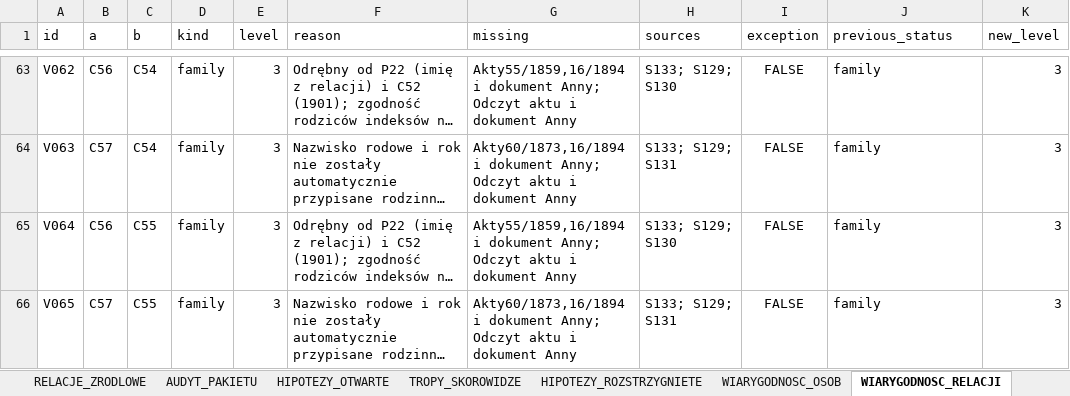
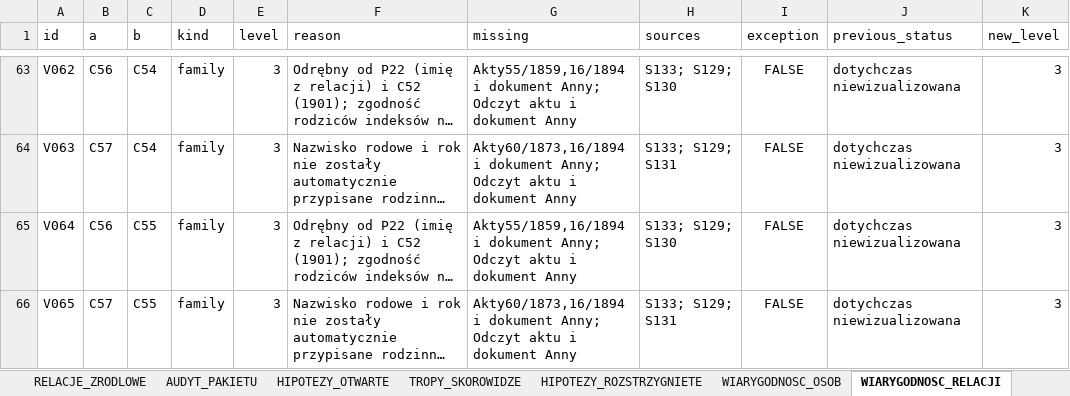
Before and after one commit to maciekkoz-PL/drzewo-genealogiczne, an Excel workbook: Marysia_KOMPLET_BAZA_2026-11-05.xlsx, sheet WIARYGODNOSC_RELACJI, drawn as a sheet; only a part is shown, gaps mark what is left out; long unchanged cells end in …; values as stored, in another font and other column widths than the file's, no borders; the diff covers the shown part only; the diff names each change by its address in the sheet, - before the commit and + after, or states it on an @@ line.

```diff
--- a/Marysia_KOMPLET_BAZA_2026-11-05.xlsx (sheet WIARYGODNOSC_RELACJI)
+++ b/Marysia_KOMPLET_BAZA_2026-11-05.xlsx (sheet WIARYGODNOSC_RELACJI)
-J63:J66 (previous_status): family
+J63:J66 (previous_status): dotychczas niewizualizowana
```
Also changed, not shown: 27 edited cells elsewhere in this sheet, 6 other files.
